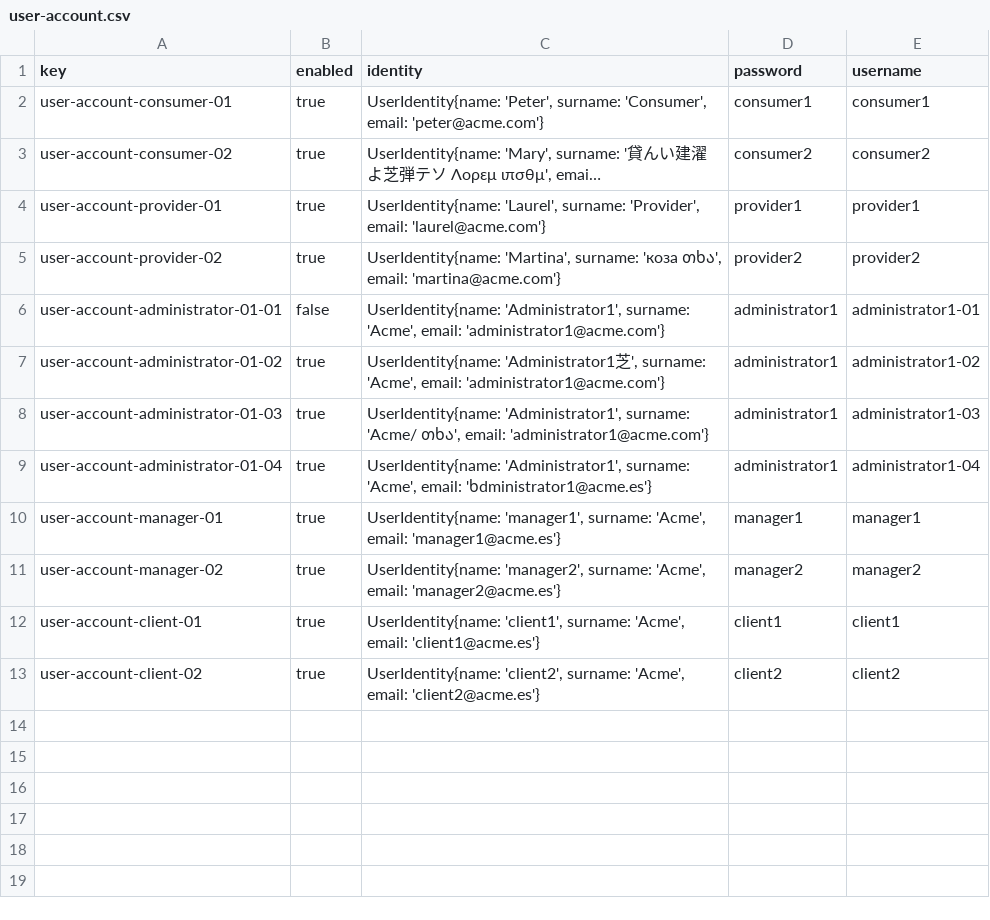
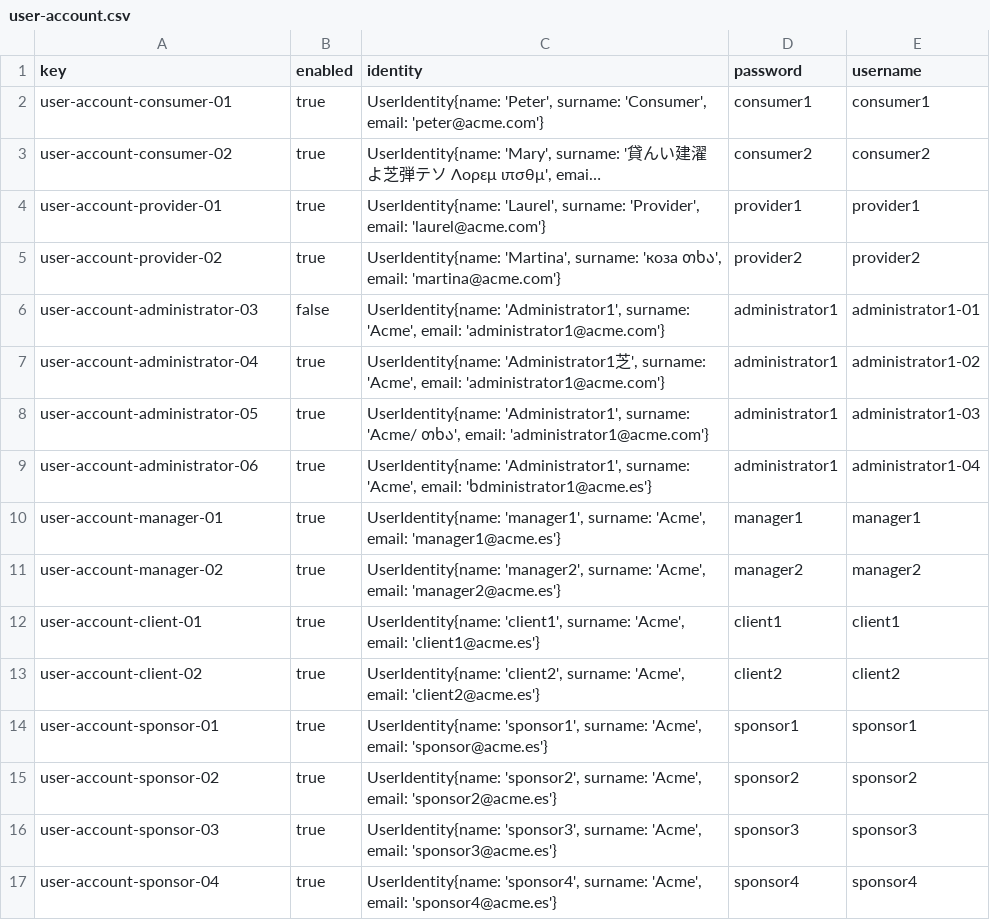
Before and after one commit to pabpergas/DP2, a CSV file: src/main/webapp/WEB-INF/resources/sample-data/user-account.csv, drawn as a sheet; long unchanged cells end in ….

Commit message:
feat: Populate invoice, sponsor, sponsorShip and risk

```diff
--- a/src/main/webapp/WEB-INF/resources/sample-data/user-account.csv
+++ b/src/main/webapp/WEB-INF/resources/sample-data/user-account.csv
@@ -5,6 +5,6 @@ user-account-provider-01,true,"UserIdentity{name: 'Laurel', surname: 'Provider',
 user-account-provider-02,true,"UserIdentity{name: 'Martina', surname: 'коза თხა', email: 'martina@acme.com'}",provider2,provider2
-user-account-administrator-01-01,false,"UserIdentity{name: 'Administrator1', surname: 'Acme', email: 'administrator1@acme.com'}",administrator1,administrator1-01
-user-account-administrator-01-02,true,"UserIdentity{name: 'Administrator1芝', surname: 'Acme', email: 'administrator1@acme.com'}",administrator1,administrator1-02
-user-account-administrator-01-03,true,"UserIdentity{name: 'Administrator1', surname: 'Acme/ თხა', email: 'administrator1@acme.com'}",administrator1,administrator1-03
-user-account-administrator-01-04,true,"UserIdentity{name: 'Administrator1', surname: 'Acme', email: 'ხdministrator1@acme.es'}",administrator1,administrator1-04
+user-account-administrator-03,false,"UserIdentity{name: 'Administrator1', surname: 'Acme', email: 'administrator1@acme.com'}",administrator1,administrator1-01
+user-account-administrator-04,true,"UserIdentity{name: 'Administrator1芝', surname: 'Acme', email: 'administrator1@acme.com'}",administrator1,administrator1-02
+user-account-administrator-05,true,"UserIdentity{name: 'Administrator1', surname: 'Acme/ თხა', email: 'administrator1@acme.com'}",administrator1,administrator1-03
+user-account-administrator-06,true,"UserIdentity{name: 'Administrator1', surname: 'Acme', email: 'ხdministrator1@acme.es'}",administrator1,administrator1-04
 user-account-manager-01,true,"UserIdentity{name: 'manager1', surname: 'Acme', email: 'manager1@acme.es'}",manager1,manager1
@@ -13 +13,5 @@ user-account-client-01,true,"UserIdentity{name: 'client1', surname: 'Acme', emai
 user-account-client-02,true,"UserIdentity{name: 'client2', surname: 'Acme', email: 'client2@acme.es'}",client2,client2
+user-account-sponsor-01,true,"UserIdentity{name: 'sponsor1', surname: 'Acme', email: 'sponsor@acme.es'}",sponsor1,sponsor1
+user-account-sponsor-02,true,"UserIdentity{name: 'sponsor2', surname: 'Acme', email: 'sponsor2@acme.es'}",sponsor2,sponsor2
+user-account-sponsor-03,true,"UserIdentity{name: 'sponsor3', surname: 'Acme', email: 'sponsor3@acme.es'}",sponsor3,sponsor3
+user-account-sponsor-04,true,"UserIdentity{name: 'sponsor4', surname: 'Acme', email: 'sponsor4@acme.es'}",sponsor4,sponsor4
```
Also changed, not shown: src/main/webapp/WEB-INF/resources/sample-data/administrator.csv, src/main/webapp/WEB-INF/resources/sample-data/sponsorShip.csv, 3 other files.
